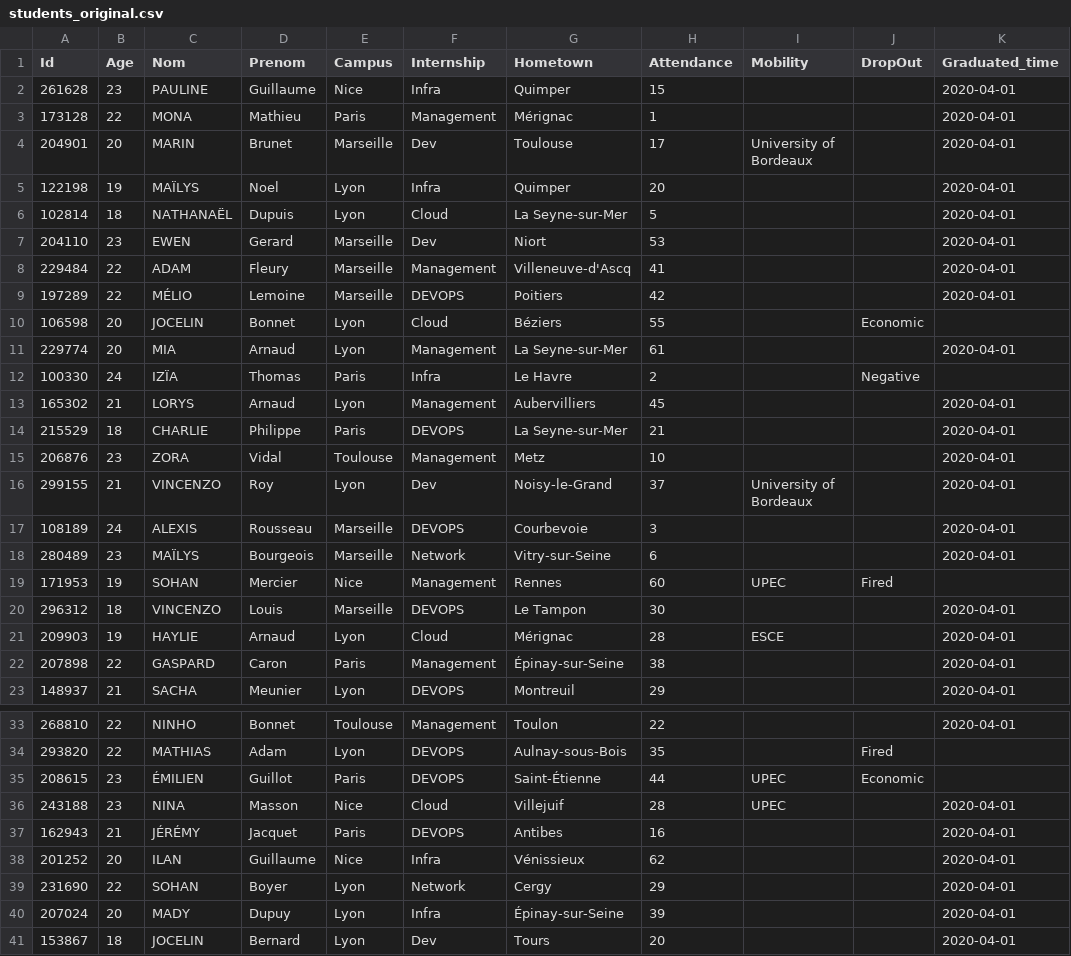
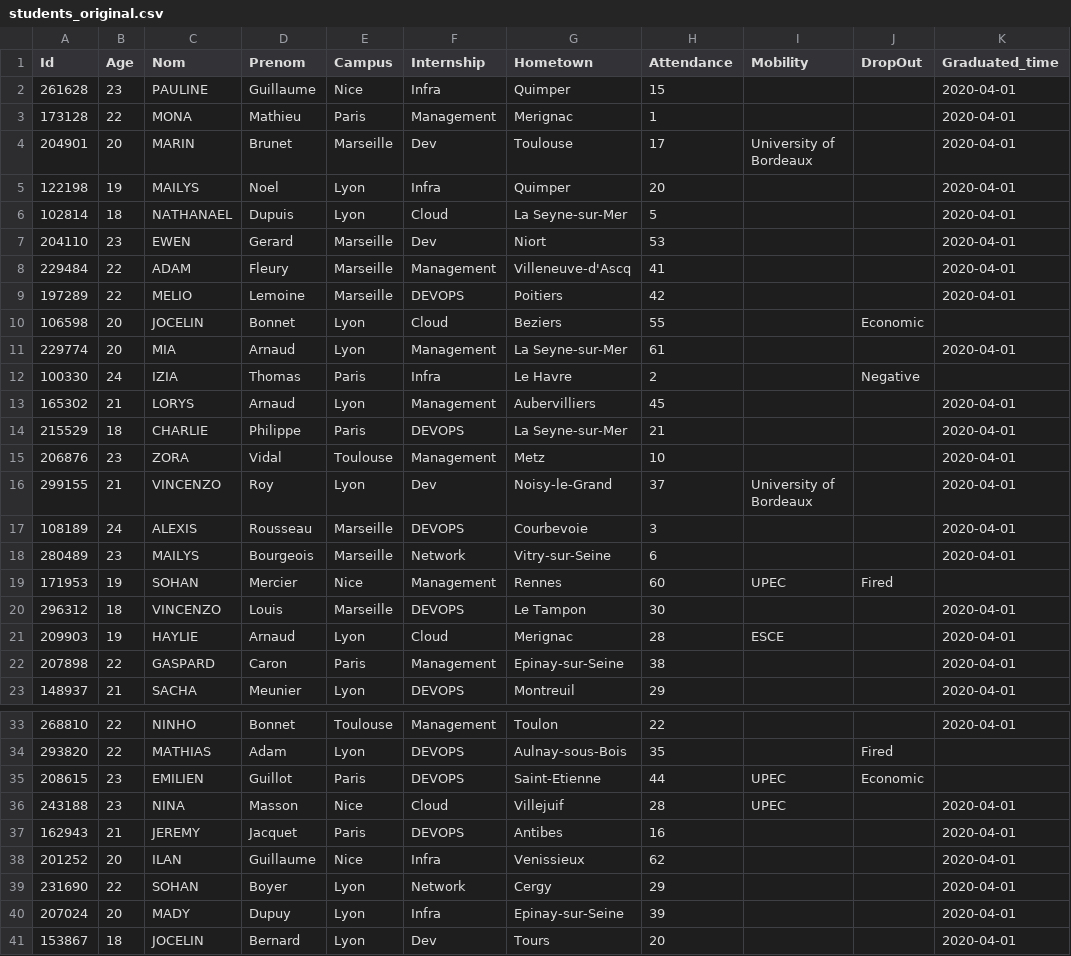
Before and after one commit to pcathos/5DATA-processing, a CSV file: students_original.csv, drawn as a sheet; only a part is shown, gaps mark what is left out; the diff covers the shown part only; the diff names each change by its address in the sheet, - before the commit and + after, or states it on an @@ line.

```diff
--- a/students_original.csv
+++ b/students_original.csv
-G3 (Hometown): Mérignac
+G3 (Hometown): Merignac
-C5 (Nom): MAÏLYS
+C5 (Nom): MAILYS
-C6 (Nom): NATHANAËL
+C6 (Nom): NATHANAEL
-C9 (Nom): MÉLIO
+C9 (Nom): MELIO
-G10 (Hometown): Béziers
+G10 (Hometown): Beziers
-C12 (Nom): IZÏA
+C12 (Nom): IZIA
-C18 (Nom): MAÏLYS
+C18 (Nom): MAILYS
-G21 (Hometown): Mérignac
+G21 (Hometown): Merignac
-G22 (Hometown): Épinay-sur-Seine
+G22 (Hometown): Epinay-sur-Seine
-C35 (Nom): ÉMILIEN
+C35 (Nom): EMILIEN
-G35 (Hometown): Saint-Étienne
+G35 (Hometown): Saint-Etienne
-C37 (Nom): JÉRÉMY
+C37 (Nom): JEREMY
-G38 (Hometown): Vénissieux
+G38 (Hometown): Venissieux
-G40 (Hometown): Épinay-sur-Seine
+G40 (Hometown): Epinay-sur-Seine
```
Also changed, not shown: 20 edited cells elsewhere in this file.
